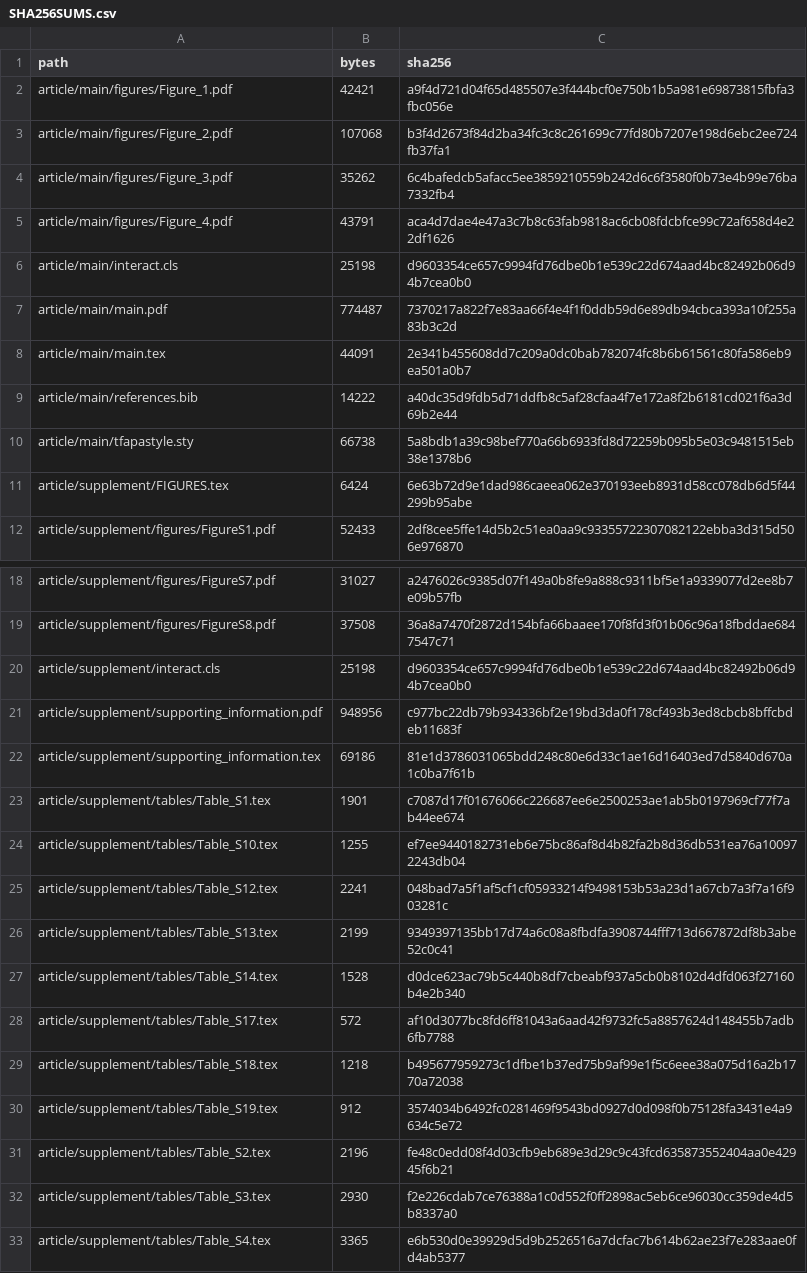
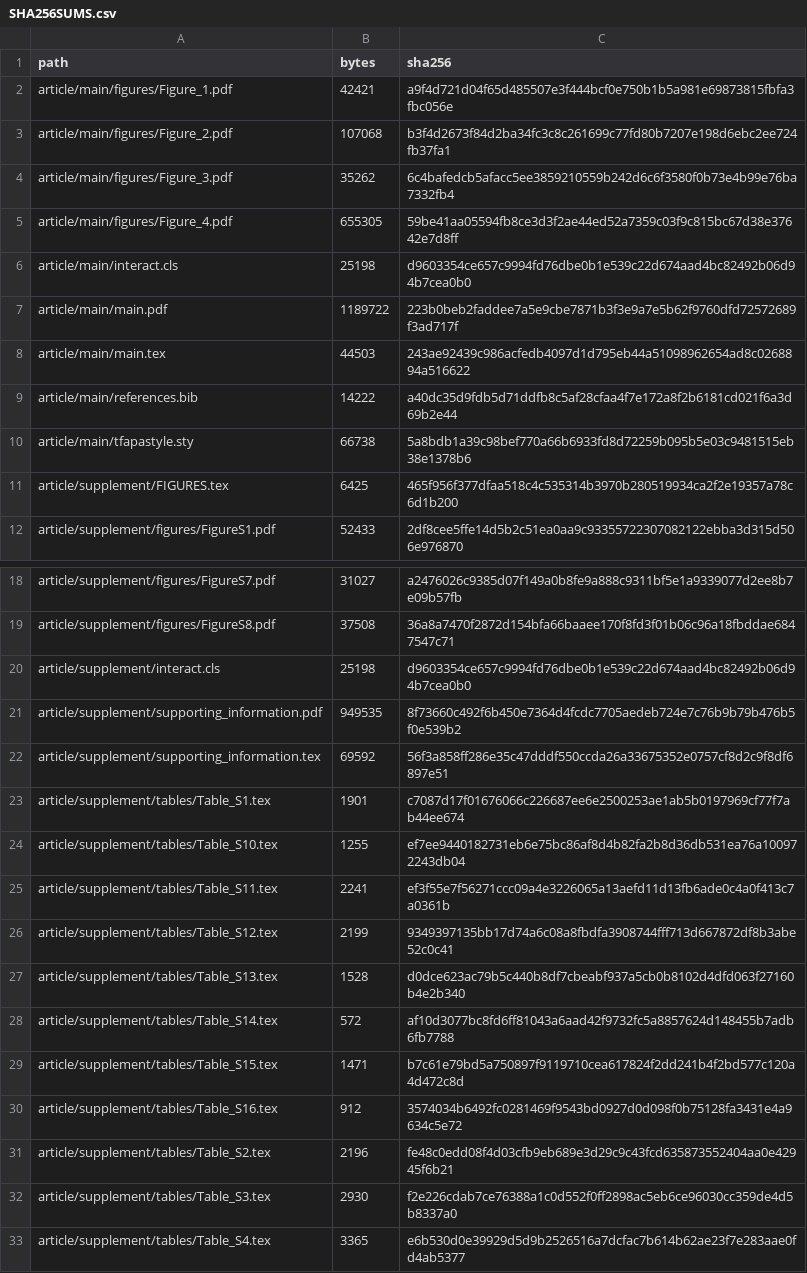
Before and after one commit to riddlehuang05/extreme-demand-tariff-analysis, a CSV file: SHA256SUMS.csv, drawn as a sheet; only a part is shown, gaps mark what is left out.

Commit message:
Correct supplementary references and explain regional ablation

```diff
--- a/SHA256SUMS.csv
+++ b/SHA256SUMS.csv
@@ -4,9 +4,9 @@ article/main/figures/Figure_2.pdf,107068,b3f4d2673f84d2ba34fc3c8c261699c77fd80b7
 article/main/figures/Figure_3.pdf,35262,6c4bafedcb5afacc5ee3859210559b242d6c6f3580f0b73e4b99e76ba7332fb4
-article/main/figures/Figure_4.pdf,43791,aca4d7dae4e47a3c7b8c63fab9818ac6cb08fdcbfce99c72af658d4e22df1626
+article/main/figures/Figure_4.pdf,655305,59be41aa05594fb8ce3d3f2ae44ed52a7359c03f9c815bc67d38e37642e7d8ff
 article/main/interact.cls,25198,d9603354ce657c9994fd76dbe0b1e539c22d674aad4bc82492b06d94b7cea0b0
-article/main/main.pdf,774487,7370217a822f7e83aa66f4e4f1f0ddb59d6e89db94cbca393a10f255a83b3c2d
-article/main/main.tex,44091,2e341b455608dd7c209a0dc0bab782074fc8b6b61561c80fa586eb9ea501a0b7
+article/main/main.pdf,1189722,223b0beb2faddee7a5e9cbe7871b3f3e9a7e5b62f9760dfd72572689f3ad717f
+article/main/main.tex,44503,243ae92439c986acfedb4097d1d795eb44a51098962654ad8c0268894a516622
 article/main/references.bib,14222,a40dc35d9fdb5d71ddfb8c5af28cfaa4f7e172a8f2b6181cd021f6a3d69b2e44
 article/main/tfapastyle.sty,66738,5a8bdb1a39c98bef770a66b6933fd8d72259b095b5e03c9481515eb38e1378b6
-article/supplement/FIGURES.tex,6424,6e63b72d9e1dad986caeea062e370193eeb8931d58cc078db6d5f44299b95abe
+article/supplement/FIGURES.tex,6425,465f956f377dfaa518c4c535314b3970b280519934ca2f2e19357a78c6d1b200
 article/supplement/figures/FigureS1.pdf,52433,2df8cee5ffe14d5b2c51ea0aa9c93355722307082122ebba3d315d506e976870
@@ -20,12 +20,12 @@ article/supplement/figures/FigureS8.pdf,37508,36a8a7470f2872d154bfa66baaee170f8f
 article/supplement/interact.cls,25198,d9603354ce657c9994fd76dbe0b1e539c22d674aad4bc82492b06d94b7cea0b0
-article/supplement/supporting_information.pdf,948956,c977bc22db79b934336bf2e19bd3da0f178cf493b3ed8cbcb8bffcbdeb11683f
-article/supplement/supporting_information.tex,69186,81e1d3786031065bdd248c80e6d33c1ae16d16403ed7d5840d670a1c0ba7f61b
+article/supplement/supporting_information.pdf,949535,8f73660c492f6b450e7364d4fcdc7705aedeb724e7c76b9b79b476b5f0e539b2
+article/supplement/supporting_information.tex,69592,56f3a858ff286e35c47dddf550ccda26a33675352e0757cf8d2c9f8df6897e51
 article/supplement/tables/Table_S1.tex,1901,c7087d17f01676066c226687ee6e2500253ae1ab5b0197969cf77f7ab44ee674
 article/supplement/tables/Table_S10.tex,1255,ef7ee9440182731eb6e75bc86af8d4b82fa2b8d36db531ea76a100972243db04
-article/supplement/tables/Table_S12.tex,2241,048bad7a5f1af5cf1cf05933214f9498153b53a23d1a67cb7a3f7a16f903281c
-article/supplement/tables/Table_S13.tex,2199,9349397135bb17d74a6c08a8fbdfa3908744fff713d667872df8b3abe52c0c41
-article/supplement/tables/Table_S14.tex,1528,d0dce623ac79b5c440b8df7cbeabf937a5cb0b8102d4dfd063f27160b4e2b340
-article/supplement/tables/Table_S17.tex,572,af10d3077bc8fd6ff81043a6aad42f9732fc5a8857624d148455b7adb6fb7788
-article/supplement/tables/Table_S18.tex,1218,b495677959273c1dfbe1b37ed75b9af99e1f5c6eee38a075d16a2b1770a72038
-article/supplement/tables/Table_S19.tex,912,3574034b6492fc0281469f9543bd0927d0d098f0b75128fa3431e4a9634c5e72
+article/supplement/tables/Table_S11.tex,2241,ef3f55e7f56271ccc09a4e3226065a13aefd11d13fb6ade0c4a0f413c7a0361b
+article/supplement/tables/Table_S12.tex,2199,9349397135bb17d74a6c08a8fbdfa3908744fff713d667872df8b3abe52c0c41
+article/supplement/tables/Table_S13.tex,1528,d0dce623ac79b5c440b8df7cbeabf937a5cb0b8102d4dfd063f27160b4e2b340
+article/supplement/tables/Table_S14.tex,572,af10d3077bc8fd6ff81043a6aad42f9732fc5a8857624d148455b7adb6fb7788
+article/supplement/tables/Table_S15.tex,1471,b7c61e79bd5a750897f9119710cea617824f2dd241b4f2bd577c120a4d472c8d
+article/supplement/tables/Table_S16.tex,912,3574034b6492fc0281469f9543bd0927d0d098f0b75128fa3431e4a9634c5e72
 article/supplement/tables/Table_S2.tex,2196,fe48c0edd08f4d03cfb9eb689e3d29c9c43fcd635873552404aa0e42945f6b21
```
Also changed, not shown: 14 other files.
